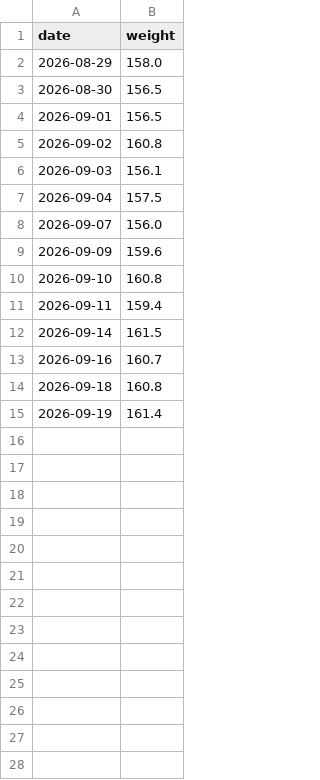
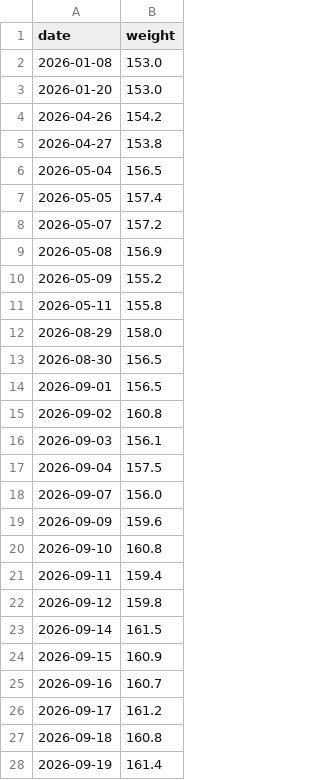
Before and after one commit to lcvaleski/bulkwatch, a CSV file: data/logan_weight.csv, drawn as a sheet; the diff names each change by its address in the sheet, - before the commit and + after, or states it on an @@ line.

```diff
--- a/data/logan_weight.csv
+++ b/data/logan_weight.csv
+row 2: 2026-01-08 | 153.0
+row 3: 2026-01-20 | 153.0
+row 4: 2026-04-26 | 154.2
+row 5: 2026-04-27 | 153.8
+row 6: 2026-05-04 | 156.5
+row 7: 2026-05-05 | 157.4
+row 8: 2026-05-07 | 157.2
+row 9: 2026-05-08 | 156.9
+row 10: 2026-05-09 | 155.2
+row 11: 2026-05-11 | 155.8
+row 22: 2026-09-12 | 159.8
+row 24: 2026-09-15 | 160.9
+row 26: 2026-09-17 | 161.2
```
Also changed, not shown: 5 other files.
